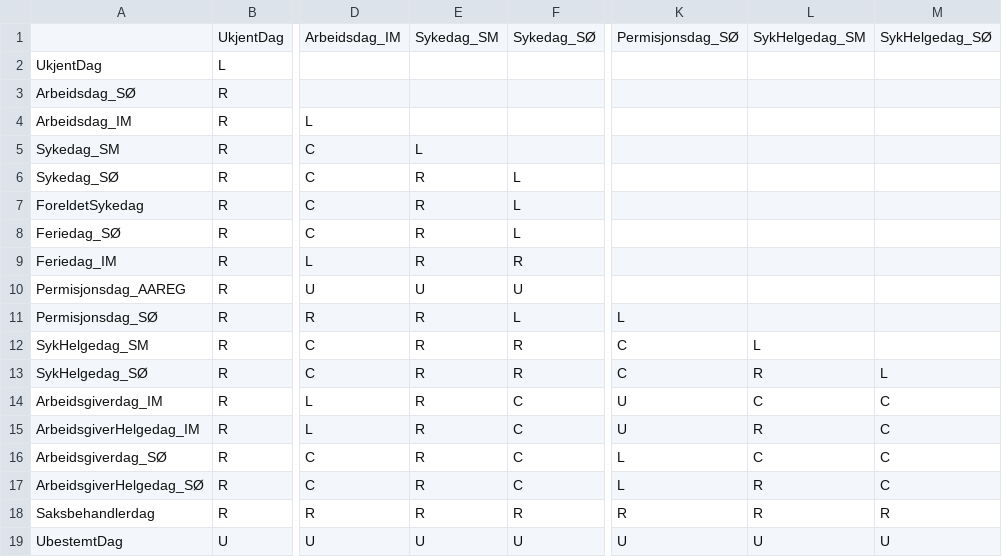
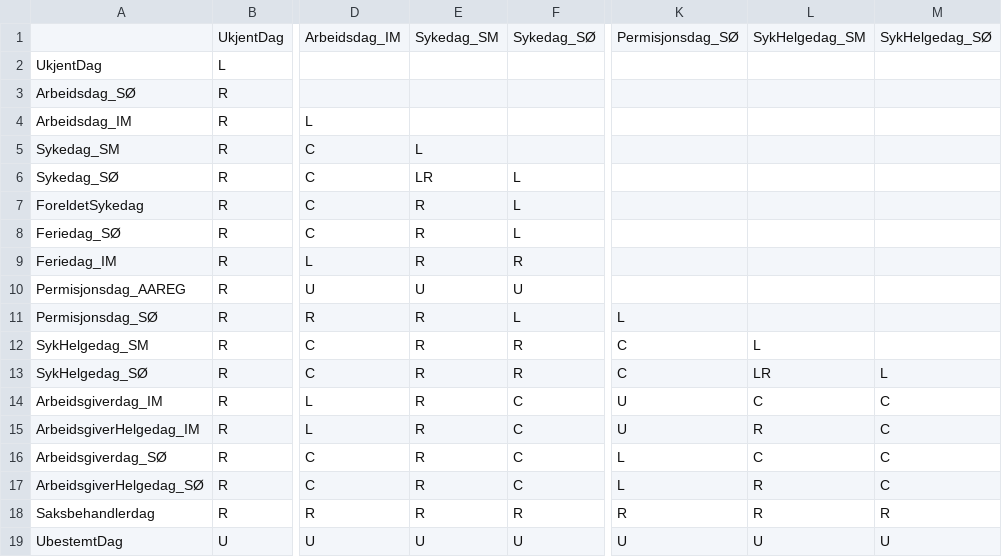
Before and after one commit to navikt/helse-spleis, a CSV file: sykepenger-model/src/main/resources/dagturnering.csv, drawn as a sheet; only a part is shown, gaps mark what is left out; the diff names each change by its address in the sheet, - before the commit and + after, or states it on an @@ line.

```diff
--- a/sykepenger-model/src/main/resources/dagturnering.csv
+++ b/sykepenger-model/src/main/resources/dagturnering.csv
-E6: R
+E6: LR
-L13: R
+L13: LR
```
Also changed, not shown: 50 other files.
